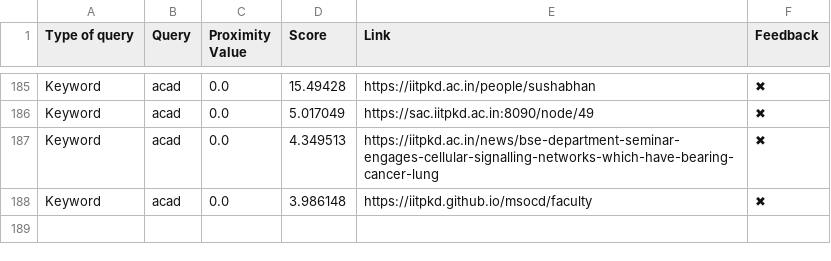
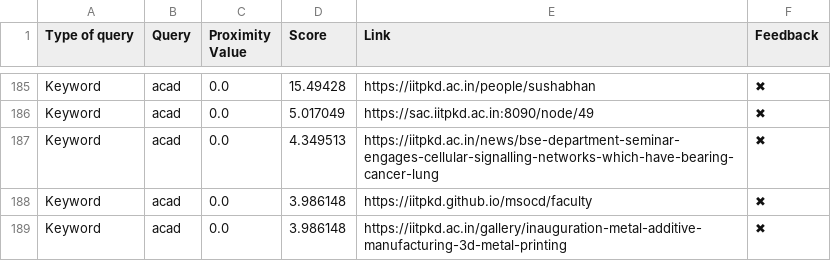
Before and after one commit to Yagneshv1/btp, a CSV file: evaluation_results.csv, drawn as a sheet; only a part is shown, gaps mark what is left out; the diff names each change by its address in the sheet, - before the commit and + after, or states it on an @@ line.

Commit message:
Update CSV file

```diff
--- a/evaluation_results.csv
+++ b/evaluation_results.csv
+row 189: Keyword | acad | 0.0 | 3.986148 | https://iitpkd.ac.in/gallery/inauguration-metal-additive-manufacturing-3d-metal-printing | ✖
```
